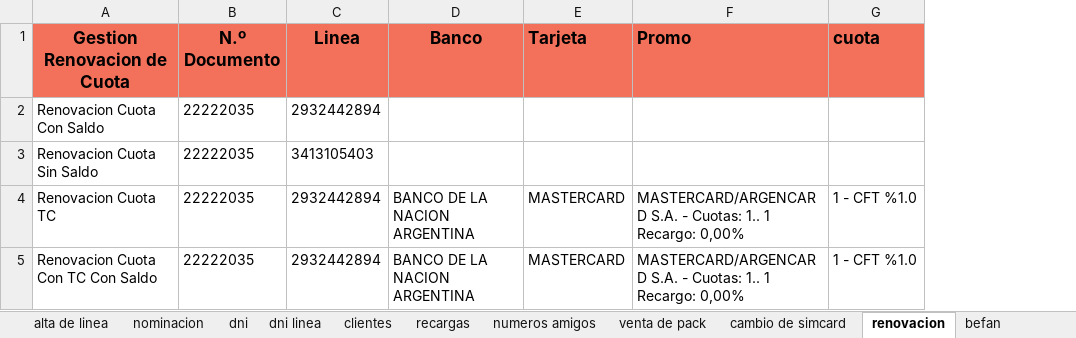
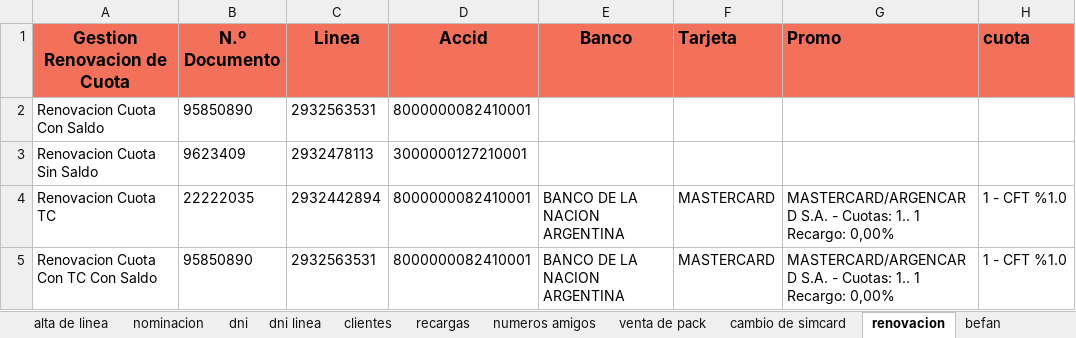
Before and after one commit to MattuCarabajal/FAN-Merge, an Excel workbook: E2EUAT.xlsx, sheet renovacion, drawn as a sheet; only a part is shown; values as stored, in another font and other column widths than the file's, no borders; the diff names each change by its address in the sheet, - before the commit and + after, or states it on an @@ line.

```diff
--- a/E2EUAT.xlsx (sheet renovacion)
+++ b/E2EUAT.xlsx (sheet renovacion)
+column D (Accid), rows 2-5: 8000000082410001 | 3000000127210001 | 8000000082410001 | 8000000082410001
-B2 (N.º Documento): 22222035
+B2 (N.º Documento): 95850890
-C2 (Linea): 2932442894
+C2 (Linea): 2932563531
-B3 (N.º Documento): 22222035
+B3 (N.º Documento): 9623409
-C3 (Linea): 3413105403
+C3 (Linea): 2932478113
-B5 (N.º Documento): 22222035
+B5 (N.º Documento): 95850890
-C5 (Linea): 2932442894
+C5 (Linea): 2932563531
```
Also changed, not shown: sheet nominacion, sheet alta de linea, 3 other files.
